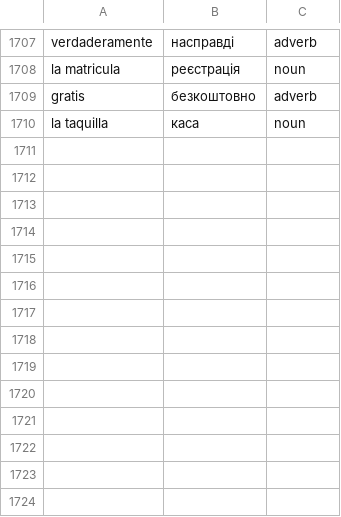
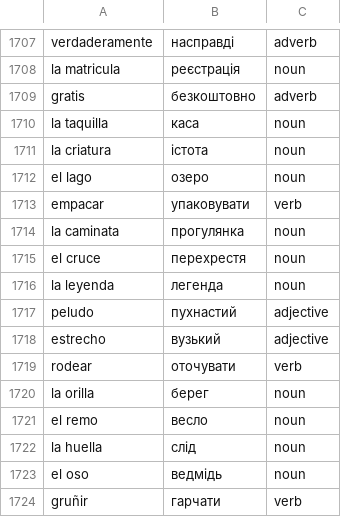
Before and after one commit to Alexander778/spanish-quiz-react, a CSV file: src/data/words.csv, drawn as a sheet; only a part is shown, gaps mark what is left out.

Commit message:
Update words

```diff
--- a/src/data/words.csv
+++ b/src/data/words.csv
@@ -1710 +1710,15 @@ gratis,безкоштовно,adverb
 la taquilla,каса,noun
+la criatura,істота,noun
+el lago,озеро,noun
+empacar,упаковувати,verb
+la caminata,прогулянка,noun
+el cruce,перехрестя,noun
+la leyenda,легенда,noun
+peludo,пухнастий,adjective
+estrecho,вузький,adjective
+rodear,оточувати,verb
+la orilla,берег,noun
+el remo,весло,noun
+la huella,слід,noun
+el oso,ведмідь,noun
+gruñir,гарчати,verb
```
Also changed, not shown: 1 other file.
